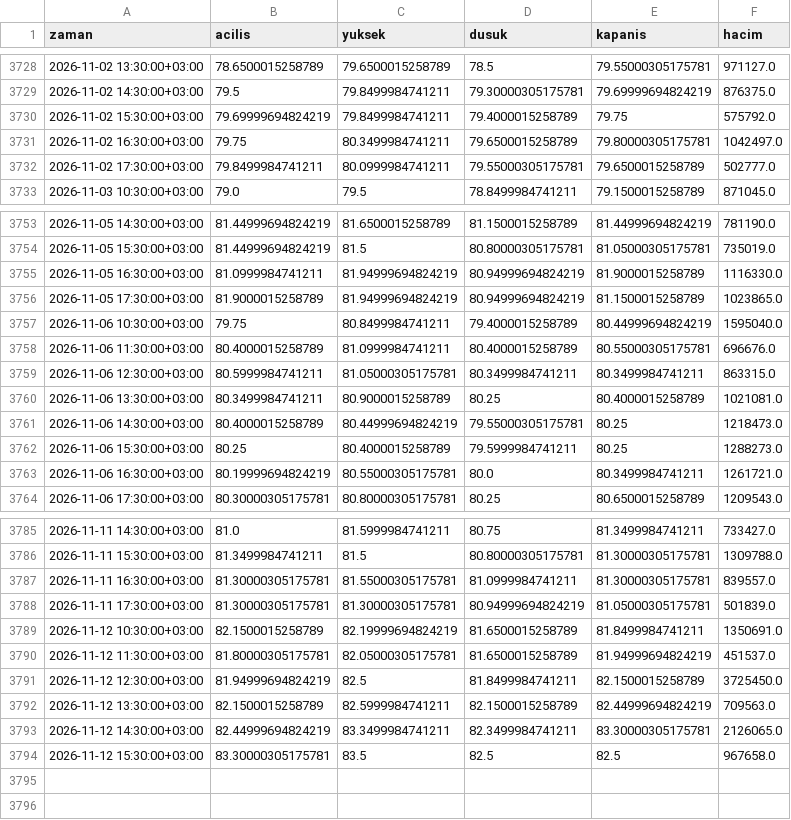
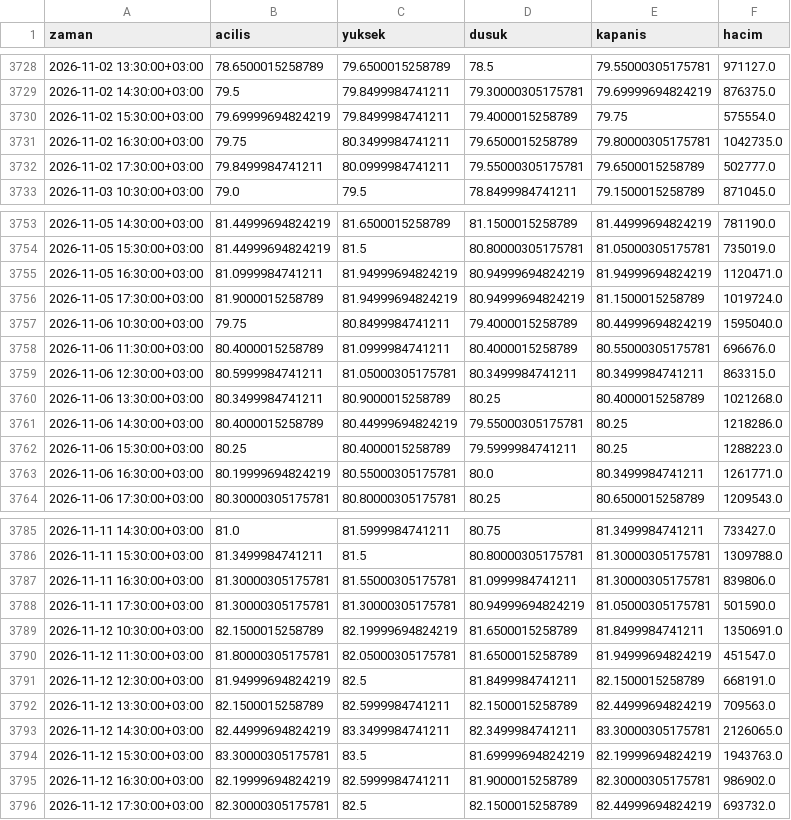
Before and after one commit to yilmazfatih-cyber/Deneme, a CSV file: veri/saatlik/ENKAI.IS_1h.csv, drawn as a sheet; only a part is shown, gaps mark what is left out; the diff covers the shown part only.

```diff
--- a/veri/saatlik/ENKAI.IS_1h.csv
+++ b/veri/saatlik/ENKAI.IS_1h.csv
@@ -3729,4 +3729,4 @@ zaman,acilis,yuksek,dusuk,kapanis,hacim
 2026-11-02 14:30:00+03:00,79.5,79.8499984741211,79.30000305175781,79.69999694824219,876375.0
-2026-11-02 15:30:00+03:00,79.69999694824219,79.8499984741211,79.4000015258789,79.75,575792.0
-2026-11-02 16:30:00+03:00,79.75,80.3499984741211,79.6500015258789,79.80000305175781,1042497.0
+2026-11-02 15:30:00+03:00,79.69999694824219,79.8499984741211,79.4000015258789,79.75,575554.0
+2026-11-02 16:30:00+03:00,79.75,80.3499984741211,79.6500015258789,79.80000305175781,1042735.0
 2026-11-02 17:30:00+03:00,79.8499984741211,80.0999984741211,79.55000305175781,79.6500015258789,502777.0
@@ -3754,4 +3754,4 @@ zaman,acilis,yuksek,dusuk,kapanis,hacim
 2026-11-05 15:30:00+03:00,81.44999694824219,81.5,80.80000305175781,81.05000305175781,735019.0
-2026-11-05 16:30:00+03:00,81.0999984741211,81.94999694824219,80.94999694824219,81.9000015258789,1116330.0
-2026-11-05 17:30:00+03:00,81.9000015258789,81.94999694824219,80.94999694824219,81.1500015258789,1023865.0
+2026-11-05 16:30:00+03:00,81.0999984741211,81.94999694824219,80.94999694824219,81.94999694824219,1120471.0
+2026-11-05 17:30:00+03:00,81.9000015258789,81.94999694824219,80.94999694824219,81.1500015258789,1019724.0
 2026-11-06 10:30:00+03:00,79.75,80.8499984741211,79.4000015258789,80.44999694824219,1595040.0
@@ -3759,6 +3759,6 @@ zaman,acilis,yuksek,dusuk,kapanis,hacim
 2026-11-06 12:30:00+03:00,80.5999984741211,81.05000305175781,80.3499984741211,80.3499984741211,863315.0
-2026-11-06 13:30:00+03:00,80.3499984741211,80.9000015258789,80.25,80.4000015258789,1021081.0
-2026-11-06 14:30:00+03:00,80.4000015258789,80.44999694824219,79.55000305175781,80.25,1218473.0
-2026-11-06 15:30:00+03:00,80.25,80.4000015258789,79.5999984741211,80.25,1288273.0
-2026-11-06 16:30:00+03:00,80.19999694824219,80.55000305175781,80.0,80.3499984741211,1261721.0
+2026-11-06 13:30:00+03:00,80.3499984741211,80.9000015258789,80.25,80.4000015258789,1021268.0
+2026-11-06 14:30:00+03:00,80.4000015258789,80.44999694824219,79.55000305175781,80.25,1218286.0
+2026-11-06 15:30:00+03:00,80.25,80.4000015258789,79.5999984741211,80.25,1288223.0
+2026-11-06 16:30:00+03:00,80.19999694824219,80.55000305175781,80.0,80.3499984741211,1261771.0
 2026-11-06 17:30:00+03:00,80.30000305175781,80.80000305175781,80.25,80.6500015258789,1209543.0
@@ -3786,9 +3786,11 @@ zaman,acilis,yuksek,dusuk,kapanis,hacim
 2026-11-11 15:30:00+03:00,81.3499984741211,81.5,80.80000305175781,81.30000305175781,1309788.0
-2026-11-11 16:30:00+03:00,81.30000305175781,81.55000305175781,81.0999984741211,81.30000305175781,839557.0
-2026-11-11 17:30:00+03:00,81.30000305175781,81.30000305175781,80.94999694824219,81.05000305175781,501839.0
+2026-11-11 16:30:00+03:00,81.30000305175781,81.55000305175781,81.0999984741211,81.30000305175781,839806.0
+2026-11-11 17:30:00+03:00,81.30000305175781,81.30000305175781,80.94999694824219,81.05000305175781,501590.0
 2026-11-12 10:30:00+03:00,82.1500015258789,82.19999694824219,81.6500015258789,81.8499984741211,1350691.0
-2026-11-12 11:30:00+03:00,81.80000305175781,82.05000305175781,81.6500015258789,81.94999694824219,451537.0
-2026-11-12 12:30:00+03:00,81.94999694824219,82.5,81.8499984741211,82.1500015258789,3725450.0
+2026-11-12 11:30:00+03:00,81.80000305175781,82.05000305175781,81.6500015258789,81.94999694824219,451547.0
+2026-11-12 12:30:00+03:00,81.94999694824219,82.5,81.8499984741211,82.1500015258789,668191.0
 2026-11-12 13:30:00+03:00,82.1500015258789,82.5999984741211,82.1500015258789,82.44999694824219,709563.0
 2026-11-12 14:30:00+03:00,82.44999694824219,83.3499984741211,82.3499984741211,83.30000305175781,2126065.0
-2026-11-12 15:30:00+03:00,83.30000305175781,83.5,82.5,82.5,967658.0
+2026-11-12 15:30:00+03:00,83.30000305175781,83.5,81.69999694824219,82.19999694824219,1943763.0
+2026-11-12 16:30:00+03:00,82.19999694824219,82.5999984741211,81.9000015258789,82.30000305175781,986902.0
+2026-11-12 17:30:00+03:00,82.30000305175781,82.5,82.1500015258789,82.44999694824219,693732.0
```
Also changed, not shown: 6 edited cells elsewhere in this file, veri/saatlik/ASTOR.IS_1h.csv, veri/saatlik/HEKTS.IS_1h.csv, 37 other files.
